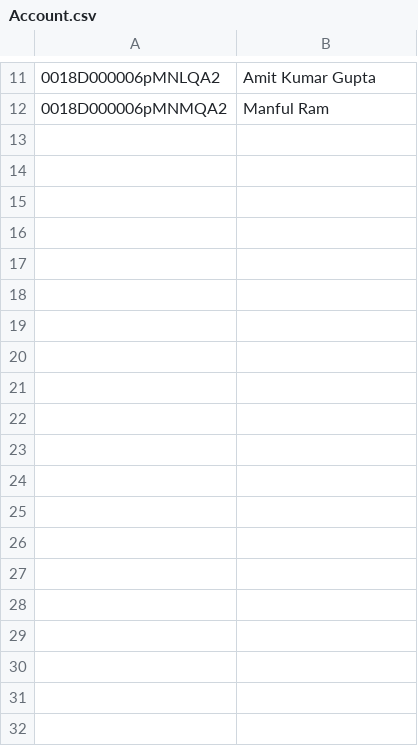
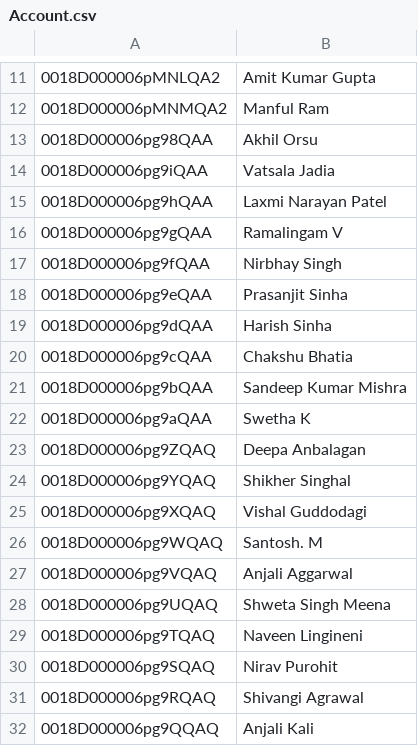
Before and after one commit to kpahlajani/SFInterviews, a CSV file: force-app/main/default/staticresources/DemoData/Account.csv, drawn as a sheet; only a part is shown, gaps mark what is left out; the diff covers the shown part only; the diff names each change by its address in the sheet, - before the commit and + after, or states it on an @@ line.

```diff
--- a/force-app/main/default/staticresources/DemoData/Account.csv
+++ b/force-app/main/default/staticresources/DemoData/Account.csv
+row 13: 0018D000006pg98QAA | Akhil Orsu
+row 14: 0018D000006pg9iQAA | Vatsala Jadia
+row 15: 0018D000006pg9hQAA | Laxmi Narayan Patel
+row 16: 0018D000006pg9gQAA | Ramalingam V
+row 17: 0018D000006pg9fQAA | Nirbhay Singh
+row 18: 0018D000006pg9eQAA | Prasanjit Sinha
+row 19: 0018D000006pg9dQAA | Harish Sinha
+row 20: 0018D000006pg9cQAA | Chakshu Bhatia
+row 21: 0018D000006pg9bQAA | Sandeep Kumar Mishra
+row 22: 0018D000006pg9aQAA | Swetha K
+row 23: 0018D000006pg9ZQAQ | Deepa Anbalagan
+row 24: 0018D000006pg9YQAQ | Shikher Singhal
+row 25: 0018D000006pg9XQAQ | Vishal Guddodagi
+row 26: 0018D000006pg9WQAQ | Santosh. M
+row 27: 0018D000006pg9VQAQ | Anjali Aggarwal
+row 28: 0018D000006pg9UQAQ | Shweta Singh Meena
+row 29: 0018D000006pg9TQAQ | Naveen Lingineni
+row 30: 0018D000006pg9SQAQ | Nirav Purohit
+row 31: 0018D000006pg9RQAQ | Shivangi Agrawal
+row 32: 0018D000006pg9QQAQ | Anjali Kali
```
Also changed, not shown: 17 added rows elsewhere in this file, force-app/main/default/staticresources/DemoData/Scrum_Team__c.csv, 55 other files.
